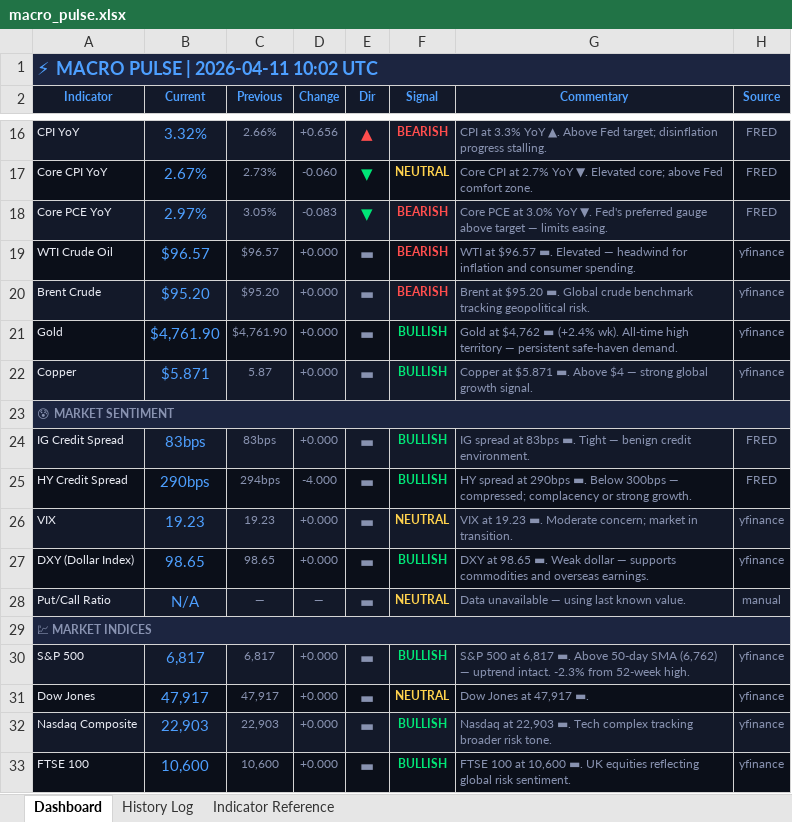
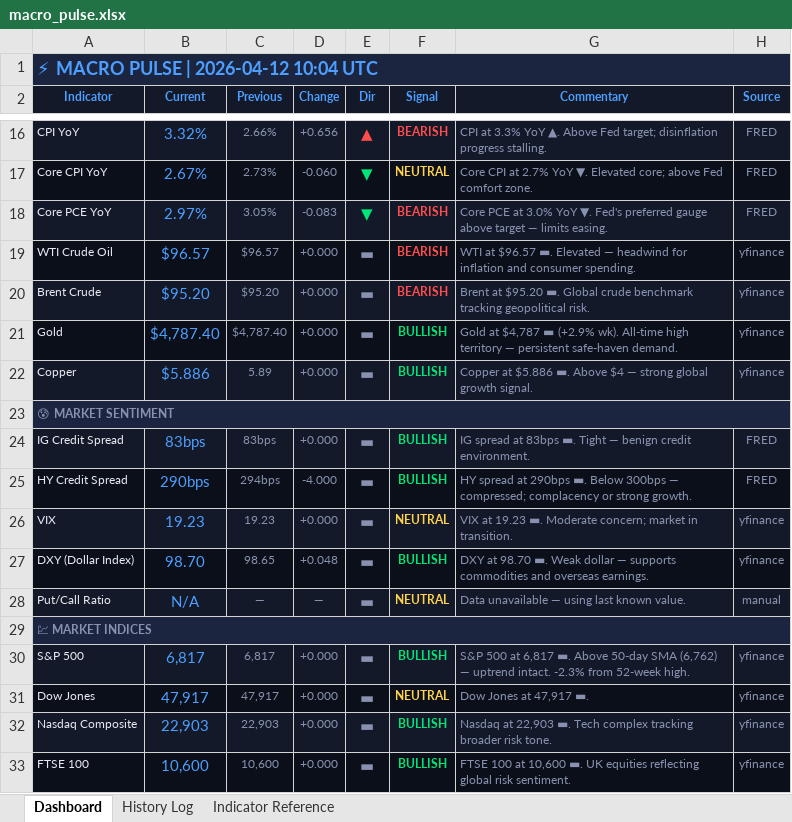
Before and after one commit to 3243dwon/Macro, an Excel workbook: macro_pulse.xlsx, sheet Dashboard, drawn as a sheet; only a part is shown, gaps mark what is left out; values as stored, in another font and other column widths than the file's, no borders; the diff names each change by its address in the sheet, - before the commit and + after, or states it on an @@ line.

```diff
--- a/macro_pulse.xlsx (sheet Dashboard)
+++ b/macro_pulse.xlsx (sheet Dashboard)
-A1 (Indicator): ⚡ MACRO PULSE | 2026-04-11 10:02 UTC
+A1 (Indicator): ⚡ MACRO PULSE | 2026-04-12 10:04 UTC
-B21 (Current): $4,761.90
+B21 (Current): $4,787.40
-C21 (Previous): $4,761.90
+C21 (Previous): $4,787.40
-G21 (Commentary): Gold at $4,762 ▬ (+2.4% wk). All-time…
+G21 (Commentary): Gold at $4,787 ▬ (+2.9% wk). All-time…
-B22 (Current): $5.871
+B22 (Current): $5.886
-C22 (Previous): 5.87
+C22 (Previous): 5.89
-G22 (Commentary): Copper at $5.871 ▬. Above…
+G22 (Commentary): Copper at $5.886 ▬. Above…
-B27 (Current): 98.65
+B27 (Current): 98.70
-D27 (Change): +0.000
+D27 (Change): +0.048
-G27 (Commentary): DXY at 98.65 ▬. Weak…
+G27 (Commentary): DXY at 98.70 ▬. Weak…
```
Also changed, not shown: sheet History Log, 2 other files.
